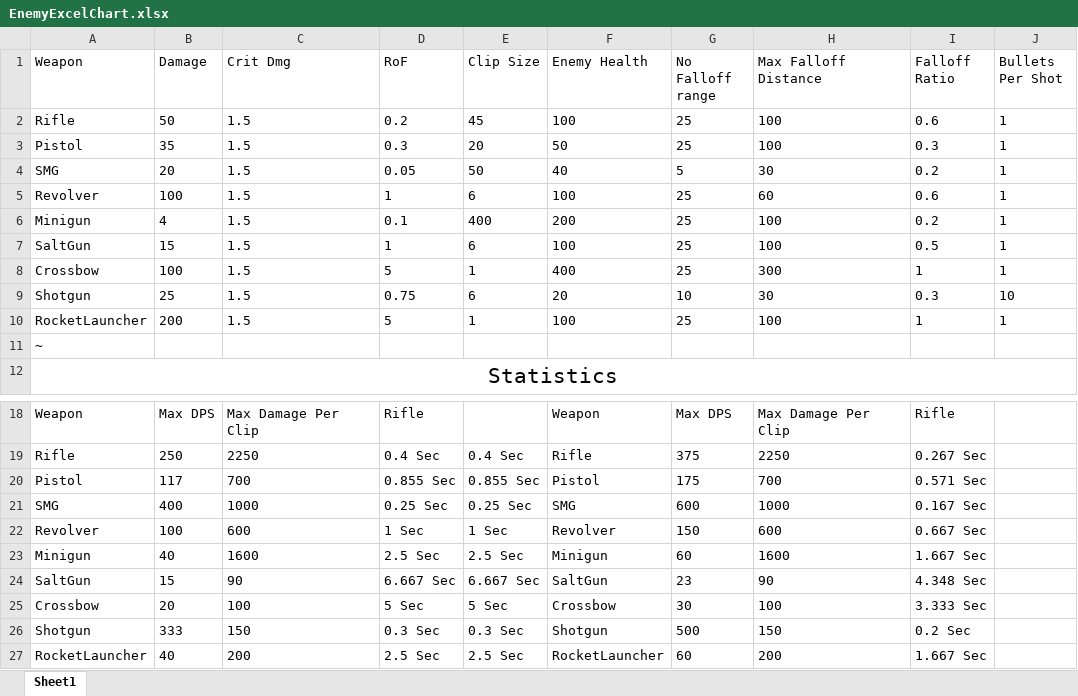
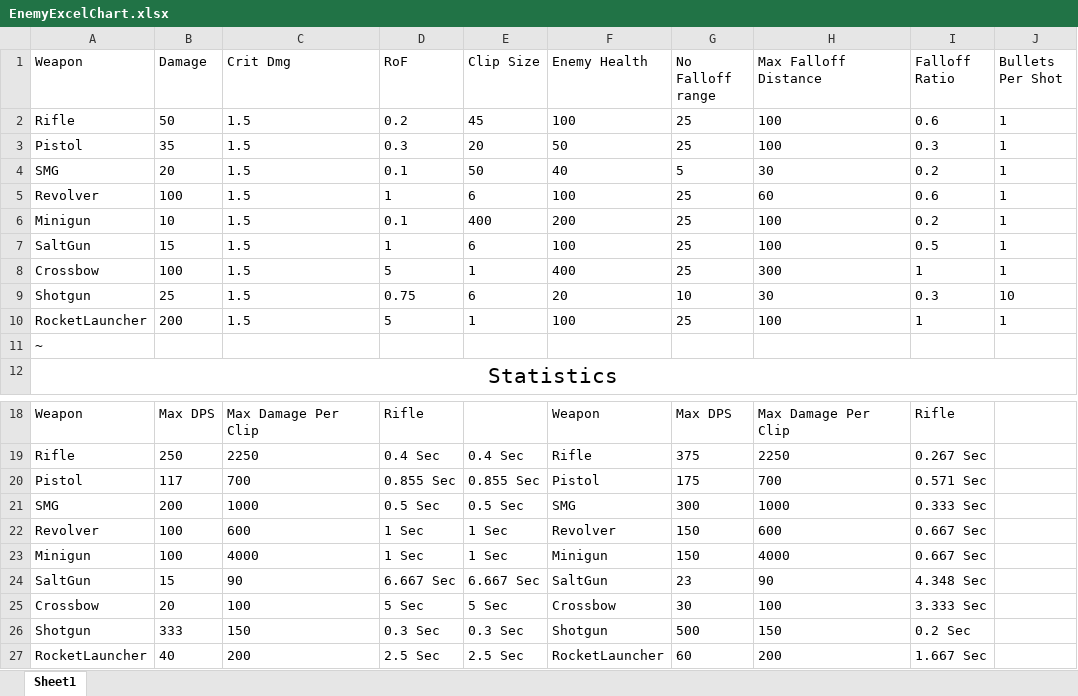
Before and after one commit to PsychShift/PsychShift, an Excel workbook: PsychShift/Assets/Editor/CSV/EnemyExcelChart.xlsx, sheet Sheet1, drawn as a sheet; only a part is shown, gaps mark what is left out; values as stored, in another font and other column widths than the file's, no borders; table styles not drawn; the diff names each change by its address in the sheet, - before the commit and + after, or states it on an @@ line.

```diff
--- a/PsychShift/Assets/Editor/CSV/EnemyExcelChart.xlsx (sheet Sheet1)
+++ b/PsychShift/Assets/Editor/CSV/EnemyExcelChart.xlsx (sheet Sheet1)
-D4 (RoF): 0.05
+D4 (RoF): 0.1
-B6 (Damage): 4
+B6 (Damage): 10
-B21 (Damage): 400
+B21 (Damage): 200
-D21 (RoF): 0.25 Sec
+D21 (RoF): 0.5 Sec
-E21 (Clip Size): 0.25 Sec
+E21 (Clip Size): 0.5 Sec
-G21 (No Falloff range): 600
+G21 (No Falloff range): 300
-I21 (Falloff Ratio): 0.167 Sec
+I21 (Falloff Ratio): 0.333 Sec
-B23 (Damage): 40
+B23 (Damage): 100
-C23 (Crit Dmg): 1600
+C23 (Crit Dmg): 4000
-D23 (RoF): 2.5 Sec
+D23 (RoF): 1 Sec
-E23 (Clip Size): 2.5 Sec
+E23 (Clip Size): 1 Sec
-G23 (No Falloff range): 60
+G23 (No Falloff range): 150
-H23 (Max Falloff Distance): 1600
+H23 (Max Falloff Distance): 4000
-I23 (Falloff Ratio): 1.667 Sec
+I23 (Falloff Ratio): 0.667 Sec
```
Also changed, not shown: 15 other files.
